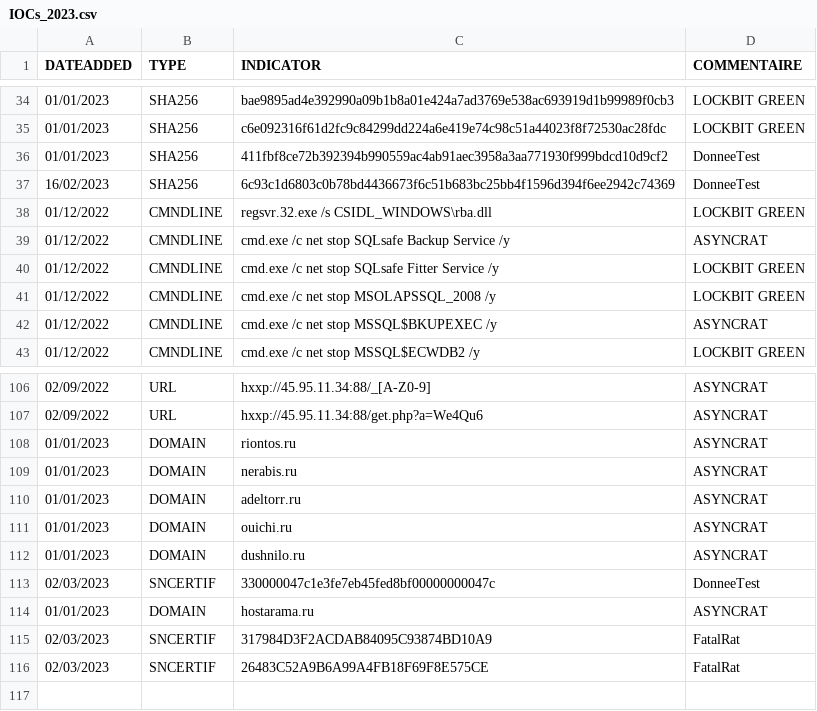
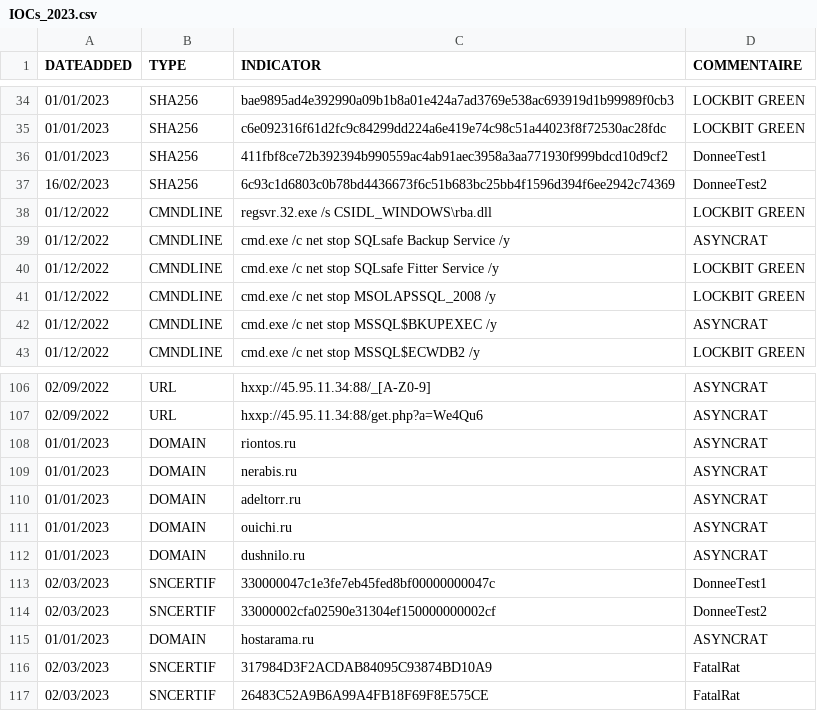
Before and after one commit to bourai26/CERTAQ_MENACES, a CSV file: IOCs_2023.csv, drawn as a sheet; only a part is shown, gaps mark what is left out.

Commit message:
Update IOCs_2023.csv

```diff
--- a/IOCs_2023.csv
+++ b/IOCs_2023.csv
@@ -35,4 +35,4 @@ DATEADDED,TYPE,INDICATOR,COMMENTAIRE
 01/01/2023,SHA256,c6e092316f61d2fc9c84299dd224a6e419e74c98c51a44023f8f72530ac28fdc,LOCKBIT GREEN
-01/01/2023,SHA256,411fbf8ce72b392394b990559ac4ab91aec3958a3aa771930f999bdcd10d9cf2,DonneeTest
-16/02/2023,SHA256,6c93c1d6803c0b78bd4436673f6c51b683bc25bb4f1596d394f6ee2942c74369,DonneeTest
+01/01/2023,SHA256,411fbf8ce72b392394b990559ac4ab91aec3958a3aa771930f999bdcd10d9cf2,DonneeTest1
+16/02/2023,SHA256,6c93c1d6803c0b78bd4436673f6c51b683bc25bb4f1596d394f6ee2942c74369,DonneeTest2
 01/12/2022,CMNDLINE,regsvr.32.exe /s CSIDL_WINDOWS\rba.dll,LOCKBIT GREEN
@@ -112,3 +112,4 @@ DATEADDED,TYPE,INDICATOR,COMMENTAIRE
 01/01/2023,DOMAIN,dushnilo.ru,ASYNCRAT
-02/03/2023,SNCERTIF,330000047c1e3fe7eb45fed8bf00000000047c,DonneeTest
+02/03/2023,SNCERTIF,330000047c1e3fe7eb45fed8bf00000000047c,DonneeTest1
+02/03/2023,SNCERTIF,33000002cfa02590e31304ef150000000002cf,DonneeTest2
 01/01/2023,DOMAIN,hostarama.ru,ASYNCRAT
```
